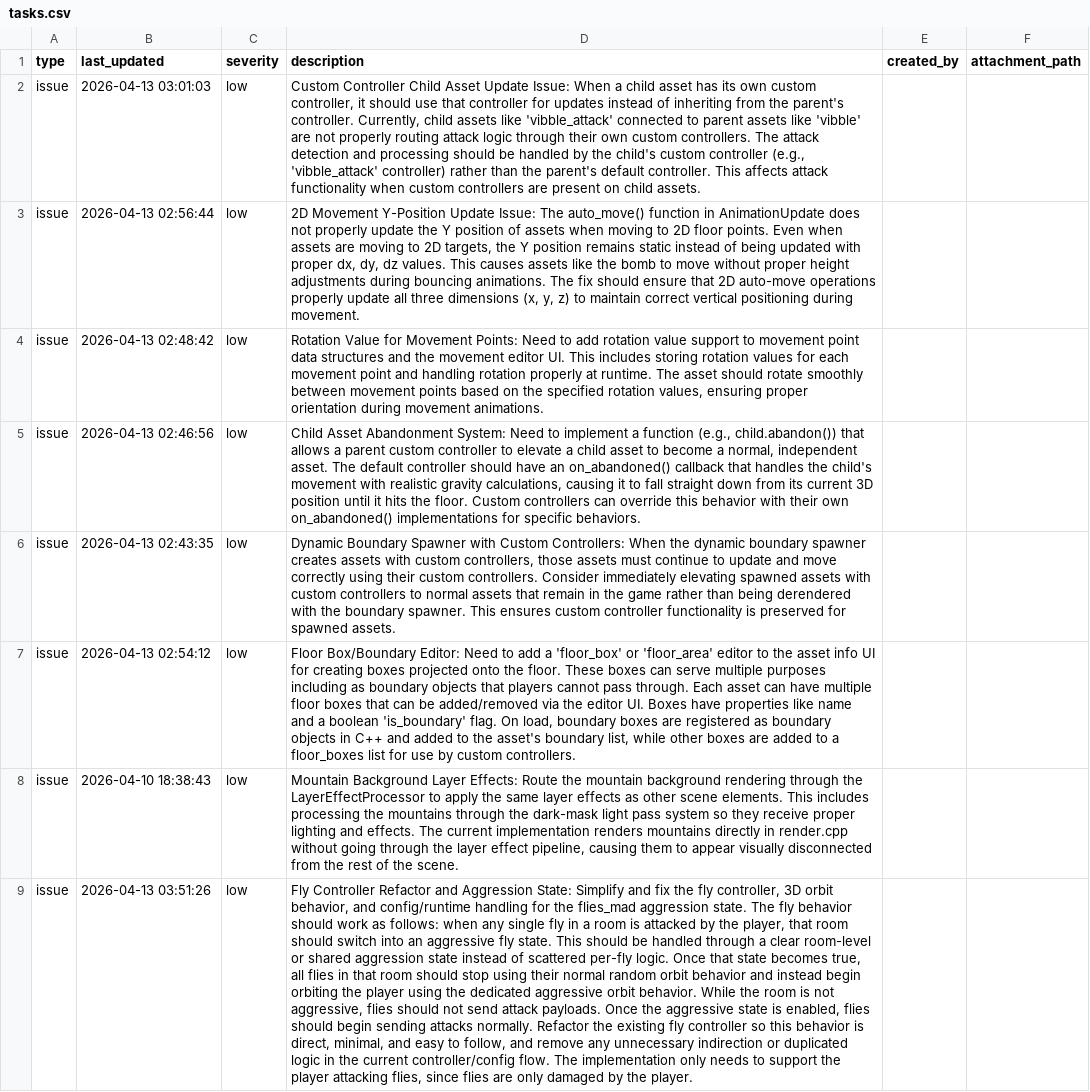
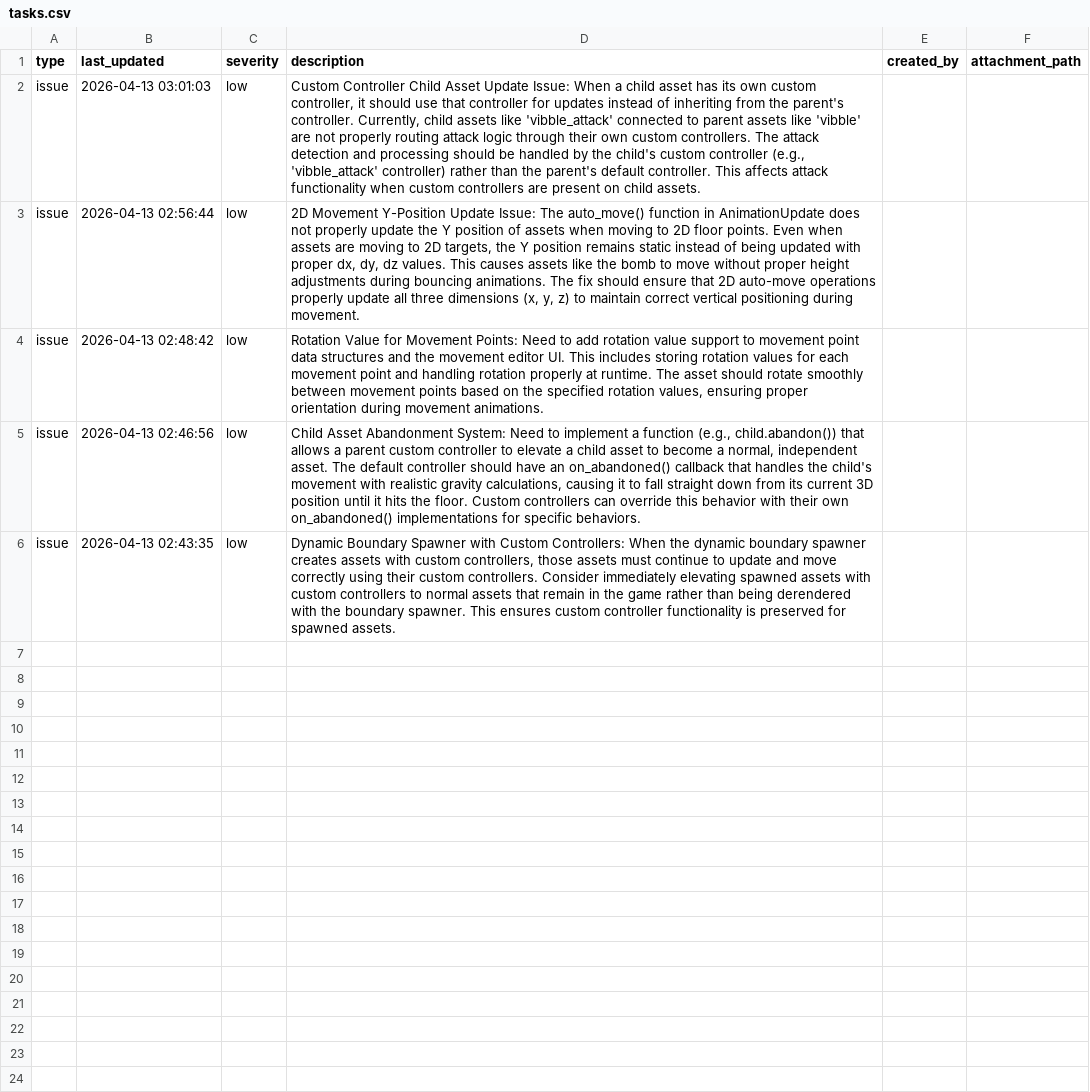
Before and after one commit to cabbabbage/ENGINE-2.0, a CSV file: tasks.csv, drawn as a sheet; the diff names each change by its address in the sheet, - before the commit and + after, or states it on an @@ line.

Commit message:
task

```diff
--- a/tasks.csv
+++ b/tasks.csv
-row 7: issue | 2026-04-13 02:54:12 | low | Floor Box/Boundary Editor: Need to add a 'floor_box' or 'floor_area' editor to the asset info UI for creating boxes projected onto the floor. These boxes can serve multiple purposes including as boundary objects that players cannot pass through. Each asset can have multiple floor boxes that can be added/removed via the editor UI. Boxes have properties like name and a boolean 'is_boundary' flag. On load, boundary boxes are registered as boundary objects in C++ and added to the asset's boundary list, while other boxes are added to a floor_boxes list for use by custom controllers.
-row 8: issue | 2026-04-10 18:38:43 | low | Mountain Background Layer Effects: Route the mountain background rendering through the LayerEffectProcessor to apply the same layer effects as other scene elements. This includes processing the mountains through the dark-mask light pass system so they receive proper lighting and effects. The current implementation renders mountains directly in render.cpp without going through the layer effect pipeline, causing them to appear visually disconnected from the rest of the scene.
-row 9: issue | 2026-04-13 03:51:26 | low | Fly Controller Refactor and Aggression State: Simplify and fix the fly controller, 3D orbit behavior, and config/runtime handling for the flies_mad aggression state. The fly behavior should work as follows: when any single fly in a room is attacked by the player, that room should switch into an aggressive fly state. This should be handled through a clear room-level or shared aggression state instead of scattered per-fly logic. Once that state becomes true, all flies in that room should stop using their normal random orbit behavior and instead begin orbiting the player using the dedicated aggressive orbit behavior. While the room is not aggressive, flies should not send attack payloads. Once the aggressive state is enabled, flies should begin sending attacks normally. Refactor the existing fly controller so this behavior is direct, minimal, and easy to follow, and remove any unnecessary indirection or duplicated logic in the current controller/config flow. The implementation only needs to support the player attacking flies, since flies are only damaged by the player.
```
Also changed, not shown: 1 other file.
